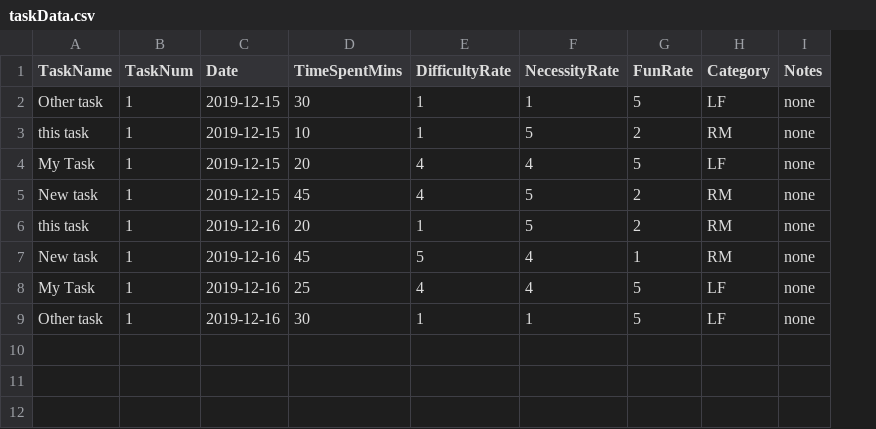
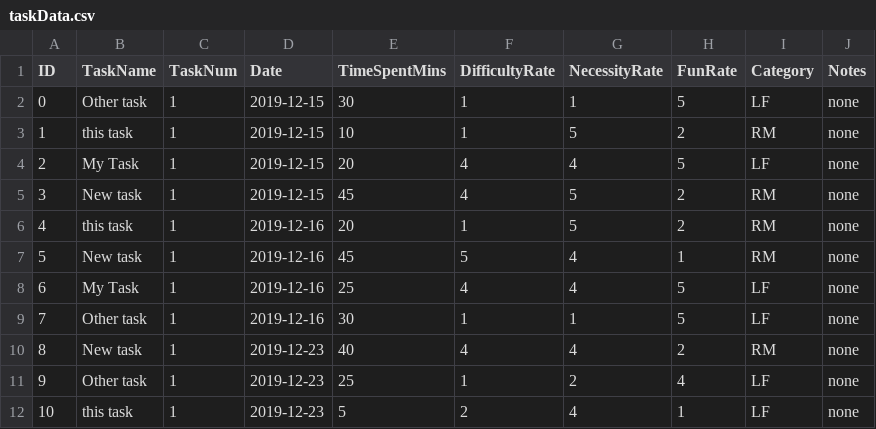
Before and after one commit to ekkennon/Chore-Guide, a CSV file: taskData.csv, drawn as a sheet; the diff names each change by its address in the sheet, - before the commit and + after, or states it on an @@ line.

Commit message:
category is predicted when task is entered

```diff
--- a/taskData.csv
+++ b/taskData.csv
+column A (ID), rows 2-9: 0 | 1 | 2 | 3 | 4 | 5 | 6 | 7
+row 10: 8 | New task | 1 | 2019-12-23 | 40 | 4 | 4 | 2 | RM | none
+row 11: 9 | Other task | 1 | 2019-12-23 | 25 | 1 | 2 | 4 | LF | none
+row 12: 10 | this task | 1 | 2019-12-23 | 5 | 2 | 4 | 1 | LF | none
```
Also changed, not shown: 5 other files.
